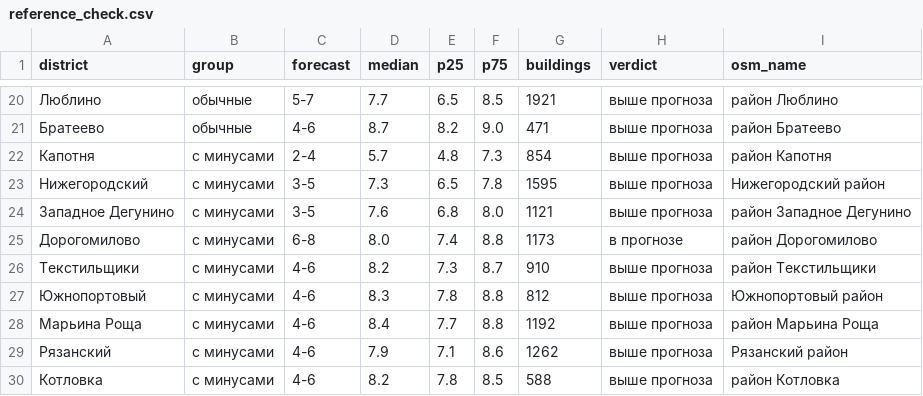
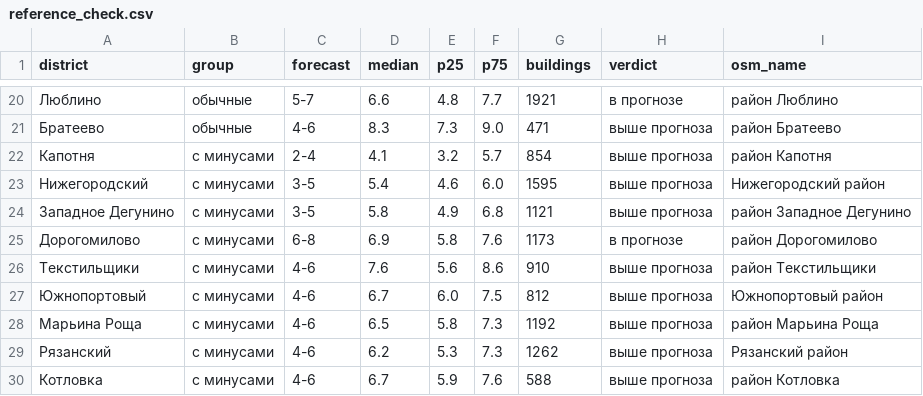
Before and after one commit to MonteCristo1483/karta-okruzheniya, a CSV file: data/reference_check.csv, drawn as a sheet; only a part is shown, gaps mark what is left out; the diff covers the shown part only.

```diff
--- a/data/reference_check.csv
+++ b/data/reference_check.csv
@@ -20,11 +20,11 @@ district,group,forecast,median,p25,p75,buildings,verdict,osm_name
-Люблино,обычные,5-7,7.7,6.5,8.5,1921,выше прогноза,район Люблино
-Братеево,обычные,4-6,8.7,8.2,9.0,471,выше прогноза,район Братеево
-Капотня,с минусами,2-4,5.7,4.8,7.3,854,выше прогноза,район Капотня
-Нижегородский,с минусами,3-5,7.3,6.5,7.8,1595,выше прогноза,Нижегородский район
-Западное Дегунино,с минусами,3-5,7.6,6.8,8.0,1121,выше прогноза,район Западное Дегунино
-Дорогомилово,с минусами,6-8,8.0,7.4,8.8,1173,в прогнозе,район Дорогомилово
-Текстильщики,с минусами,4-6,8.2,7.3,8.7,910,выше прогноза,район Текстильщики
-Южнопортовый,с минусами,4-6,8.3,7.8,8.8,812,выше прогноза,Южнопортовый район
-Марьина Роща,с минусами,4-6,8.4,7.7,8.8,1192,выше прогноза,район Марьина Роща
-Рязанский,с минусами,4-6,7.9,7.1,8.6,1262,выше прогноза,Рязанский район
-Котловка,с минусами,4-6,8.2,7.8,8.5,588,выше прогноза,район Котловка
+Люблино,обычные,5-7,6.6,4.8,7.7,1921,в прогнозе,район Люблино
+Братеево,обычные,4-6,8.3,7.3,9.0,471,выше прогноза,район Братеево
+Капотня,с минусами,2-4,4.1,3.2,5.7,854,выше прогноза,район Капотня
+Нижегородский,с минусами,3-5,5.4,4.6,6.0,1595,выше прогноза,Нижегородский район
+Западное Дегунино,с минусами,3-5,5.8,4.9,6.8,1121,выше прогноза,район Западное Дегунино
+Дорогомилово,с минусами,6-8,6.9,5.8,7.6,1173,в прогнозе,район Дорогомилово
+Текстильщики,с минусами,4-6,7.6,5.6,8.6,910,выше прогноза,район Текстильщики
+Южнопортовый,с минусами,4-6,6.7,6.0,7.5,812,выше прогноза,Южнопортовый район
+Марьина Роща,с минусами,4-6,6.5,5.8,7.3,1192,выше прогноза,район Марьина Роща
+Рязанский,с минусами,4-6,6.2,5.3,7.3,1262,выше прогноза,Рязанский район
+Котловка,с минусами,4-6,6.7,5.9,7.6,588,выше прогноза,район Котловка
```
Also changed, not shown: 67 edited cells elsewhere in this file, 3 other files.
